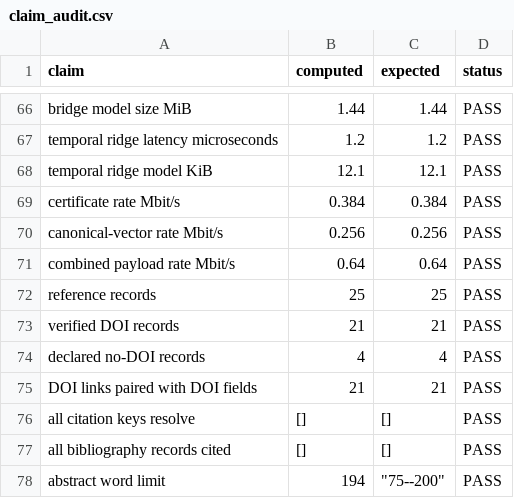
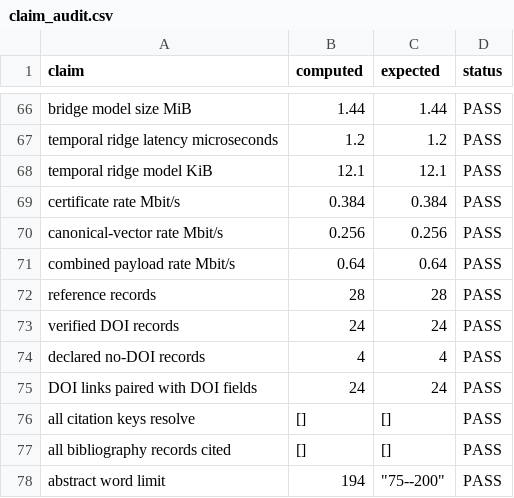
Before and after one commit to YassirALKarawi/kpm-bridge-open6g-ran, a CSV file: reproducibility/outputs/claim_audit.csv, drawn as a sheet; only a part is shown, gaps mark what is left out.

```diff
--- a/reproducibility/outputs/claim_audit.csv
+++ b/reproducibility/outputs/claim_audit.csv
@@ -71,6 +71,6 @@ canonical-vector rate Mbit/s,0.256,0.256,PASS
 combined payload rate Mbit/s,0.64,0.64,PASS
-reference records,25,25,PASS
-verified DOI records,21,21,PASS
+reference records,28,28,PASS
+verified DOI records,24,24,PASS
 declared no-DOI records,4,4,PASS
-DOI links paired with DOI fields,21,21,PASS
+DOI links paired with DOI fields,24,24,PASS
 all citation keys resolve,[],[],PASS
```
Also changed, not shown: reproducibility/outputs/reference_audit.csv, 6 other files.
